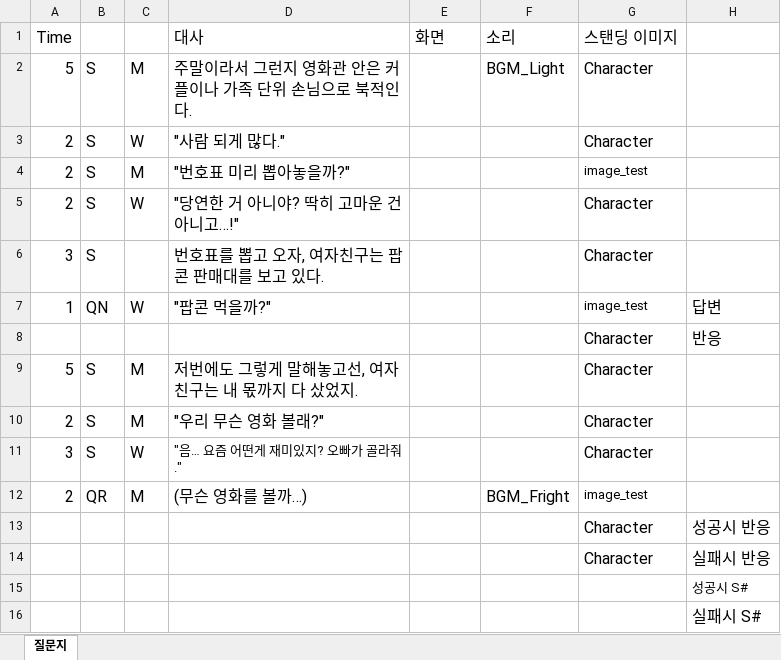
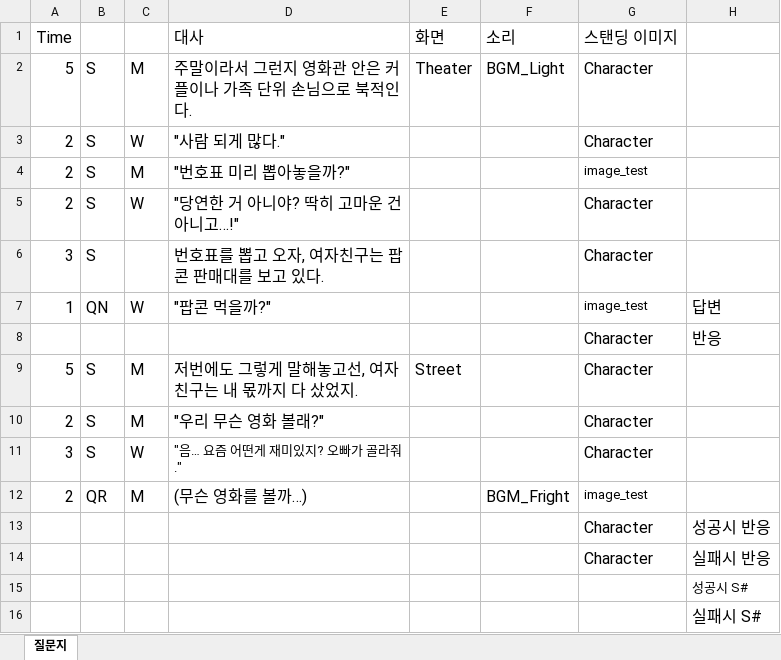
Before and after one commit to hamtol2/Project_DokiDoki, an Excel workbook: Assets/Editor/Data/ExcelData.xlsx, sheet 질문지, drawn as a sheet; only a part is shown; values as stored, in another font and other column widths than the file's, no borders; the diff names each change by its address in the sheet, - before the commit and + after, or states it on an @@ line.

```diff
--- a/Assets/Editor/Data/ExcelData.xlsx (sheet 질문지)
+++ b/Assets/Editor/Data/ExcelData.xlsx (sheet 질문지)
-E2 (화면): (empty)
+E2 (화면): Theater
-E9 (화면): (empty)
+E9 (화면): Street
```
Also changed, not shown: 6 other files.
